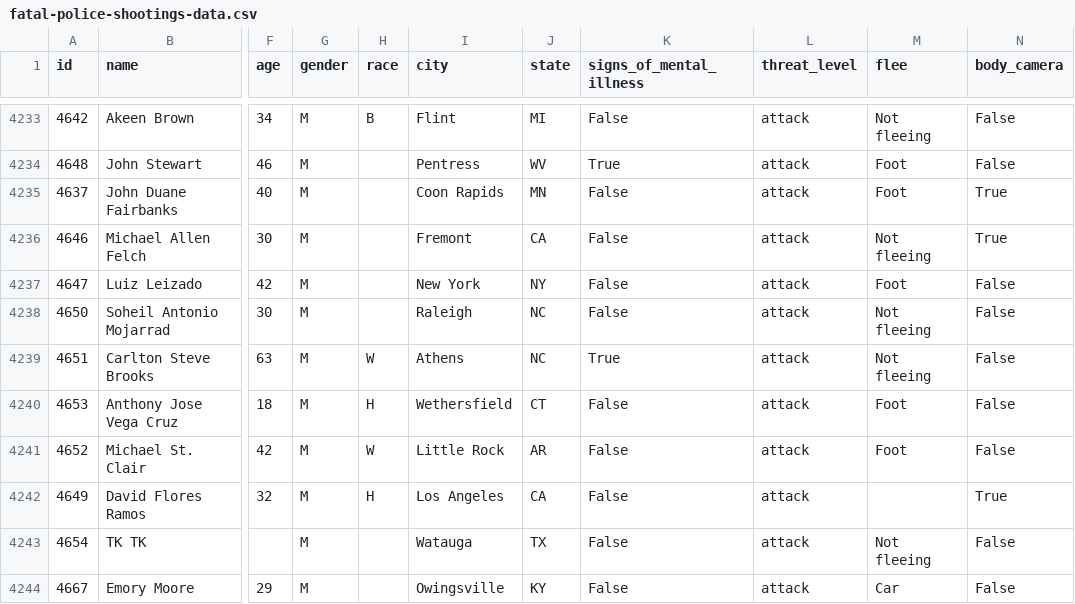
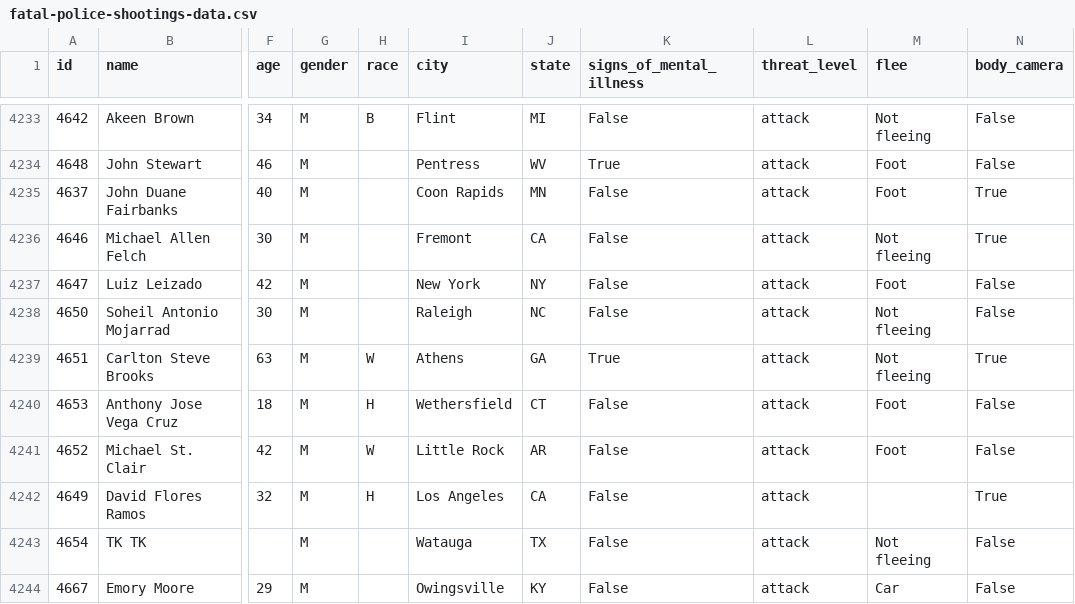
Before and after one commit to washingtonpost/data-police-shootings, a CSV file: fatal-police-shootings-data.csv, drawn as a sheet; only a part is shown, gaps mark what is left out; the diff names each change by its address in the sheet, - before the commit and + after, or states it on an @@ line.

Commit message:
4257 people have been shot and killed by police since Jan. 1, 2015.

```diff
--- a/fatal-police-shootings-data.csv
+++ b/fatal-police-shootings-data.csv
-J4239 (state): NC
+J4239 (state): GA
-N4239 (body_camera): False
+N4239 (body_camera): True
```
